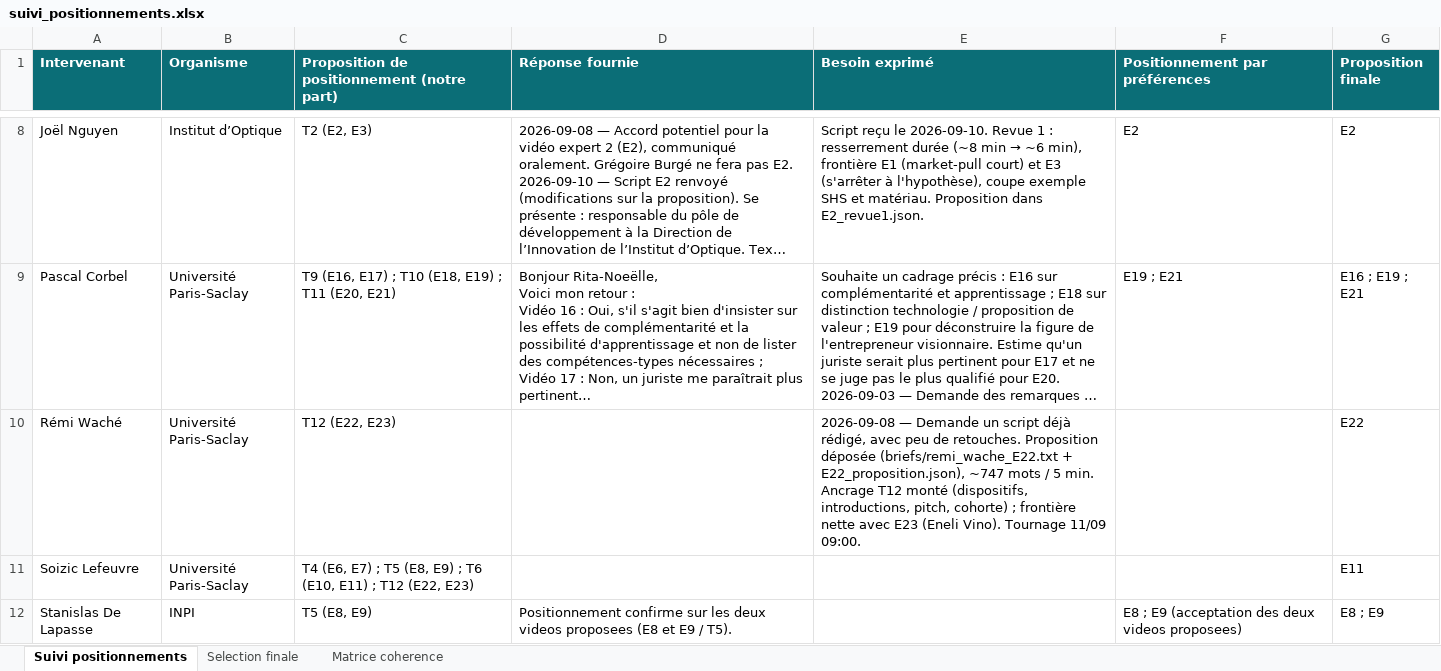
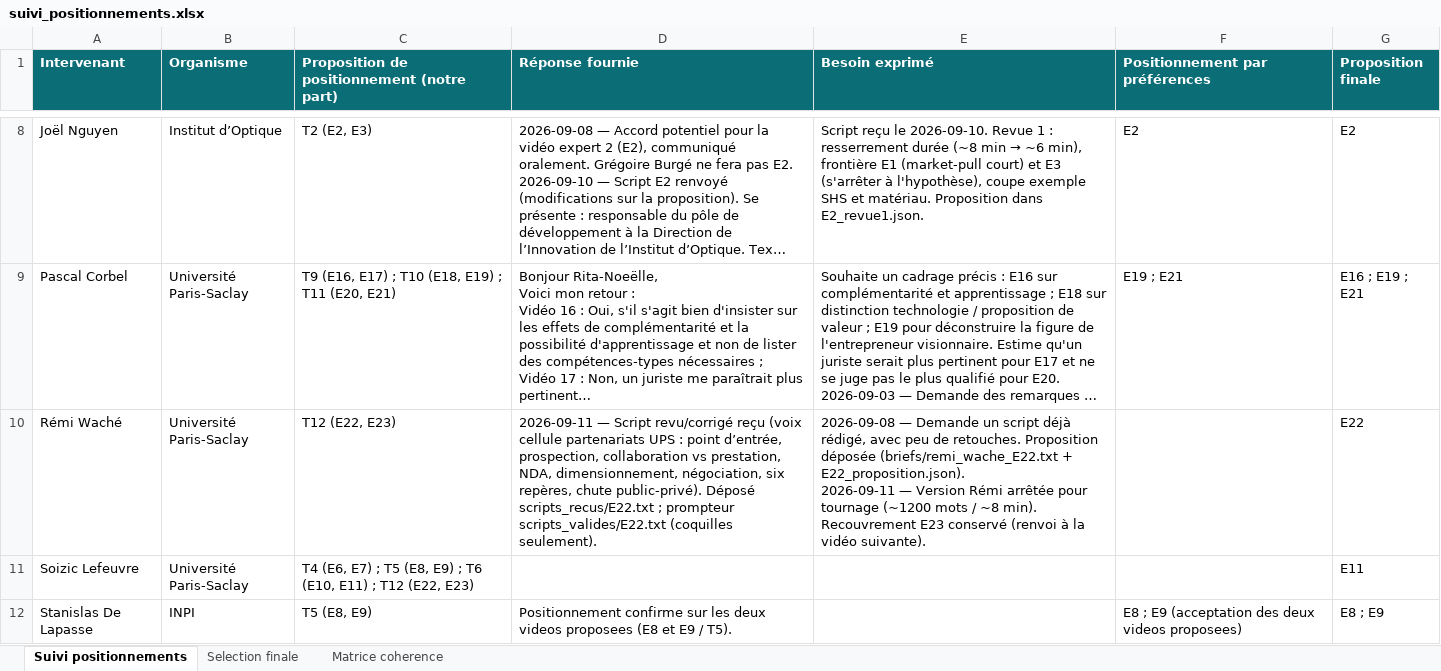
Before and after one commit to Tyrulfr/mooc-derushage-chorale, an Excel workbook: site/suivi_positionnements.xlsx, sheet Suivi positionnements, drawn as a sheet; only a part is shown, gaps mark what is left out; long unchanged cells end in …; values as stored, in another font and other column widths than the file's, no borders; ↵ is a line break in a cell; the diff names each change by its address in the sheet, - before the commit and + after, or states it on an @@ line.

```diff
--- a/site/suivi_positionnements.xlsx (sheet Suivi positionnements)
+++ b/site/suivi_positionnements.xlsx (sheet Suivi positionnements)
-D10 (Réponse fournie): (empty)
+D10 (Réponse fournie): 2026-09-11 — Script revu/corrigé reçu (voix cellule partenariats UPS : point d’entrée, prospection, collaboration vs prestation, NDA, dimensionnement, négociation, six repères, chute public-privé). Déposé scripts_recus/E22.txt ; prompteur scripts_valides/E22.txt (coquilles seulement).
-E10 (Besoin exprimé): …(briefs/remi_wache_E22.txt + E22_proposition.json), ~747 mots / 5 min. Ancrage T12 monté (dispositifs, introductions, pitch, cohorte) ; frontière nette avec E23 (Eneli Vino). Tournage 11/09 09:00.
+E10 (Besoin exprimé): …(briefs/remi_wache_E22.txt + E22_proposition.json). ↵ 2026-09-11 — Version Rémi arrêtée pour tournage (~1200 mots / ~8 min). Recouvrement E23 conservé (renvoi à la vidéo suivante).
```
Also changed, not shown: data/20260723_Prev_Vid.xlsx, site/20260723_Prev_Vid.xlsx, 41 other files.
